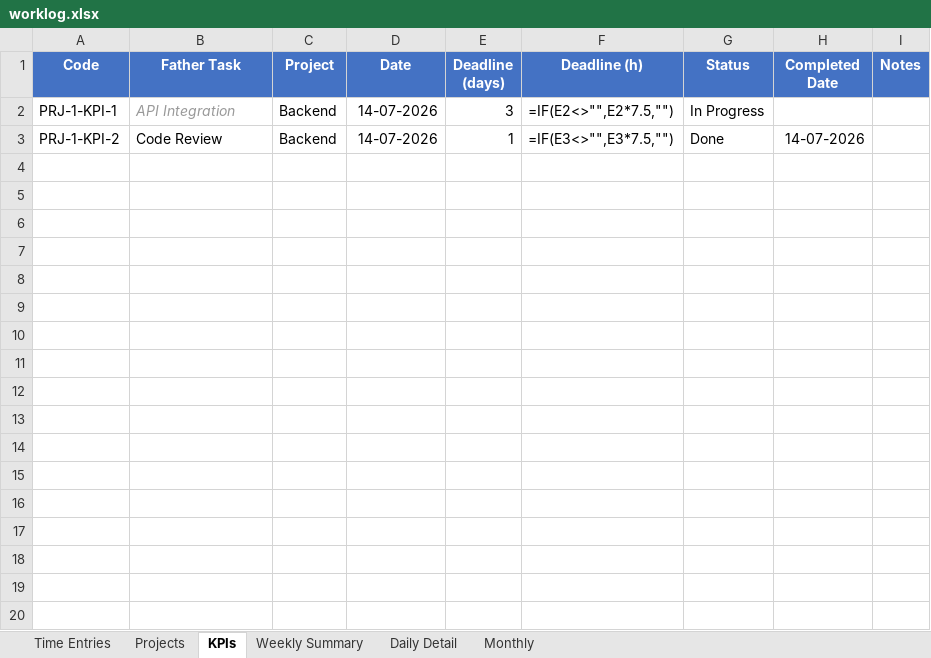
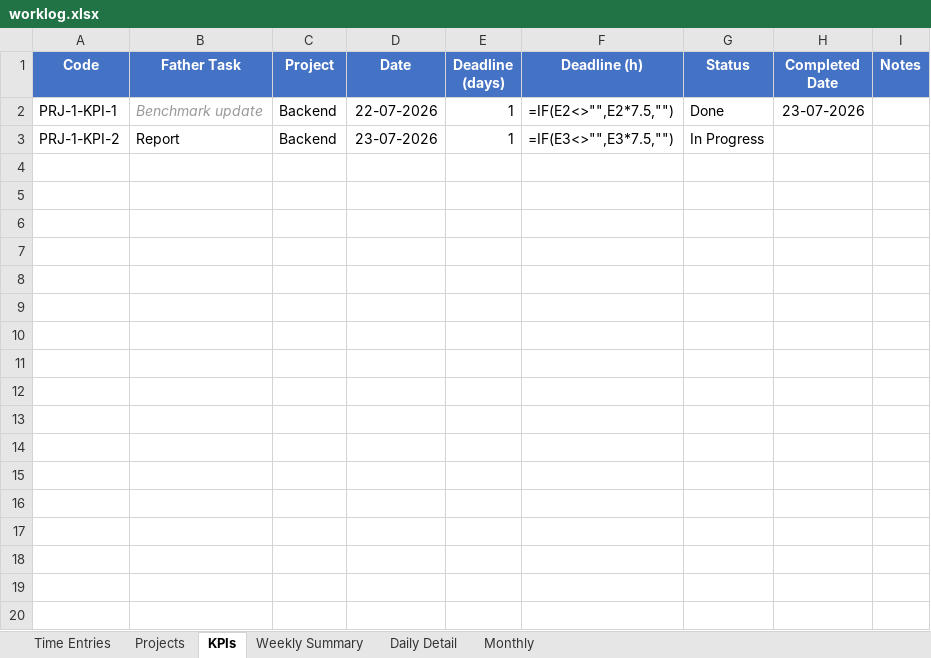
Before and after one commit to Kitty-muop/WorkLog, an Excel workbook: worklog.xlsx, sheet KPIs, drawn as a sheet; only a part is shown; values as stored, in another font and other column widths than the file's, no borders; formulas without a stored value are shown as written; the diff covers the shown part only; the diff names each change by its address in the sheet, - before the commit and + after, or states it on an @@ line.

```diff
--- a/worklog.xlsx (sheet KPIs)
+++ b/worklog.xlsx (sheet KPIs)
-B2 (Father Task): API Integration
+B2 (Father Task): Benchmark update
-D2 (Date): 14-07-2026
+D2 (Date): 22-07-2026
-E2 (Deadline (days)): 3
+E2 (Deadline (days)): 1
-G2 (Status): In Progress
+G2 (Status): Done
-H2 (Completed Date): (empty)
+H2 (Completed Date): 23-07-2026
-B3 (Father Task): Code Review
+B3 (Father Task): Report
-D3 (Date): 14-07-2026
+D3 (Date): 23-07-2026
-G3 (Status): Done
+G3 (Status): In Progress
-H3 (Completed Date): 14-07-2026
+H3 (Completed Date): (empty)
-row 4: (empty)
-row 5: (empty)
-row 6: (empty)
-row 7: (empty)
-row 8: (empty)
-row 9: (empty)
-row 10: (empty)
-row 11: (empty)
-row 12: (empty)
-row 13: (empty)
-row 14: (empty)
-row 15: (empty)
-row 16: (empty)
-row 17: (empty)
-row 18: (empty)
-row 19: (empty)
-row 20: (empty)
```
Also changed, not shown: 481 removed rows elsewhere in this sheet, sheet Time Entries, sheet Projects, hidden cells, 3 other files.
